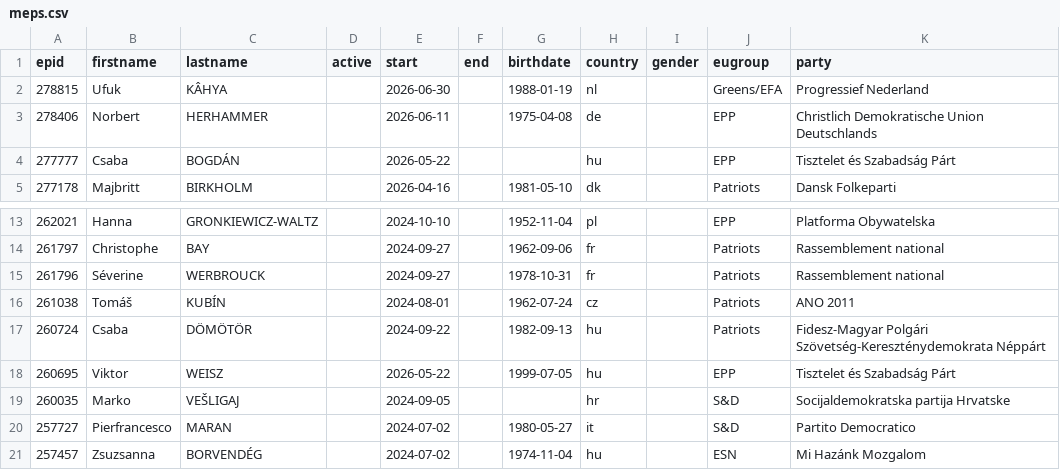
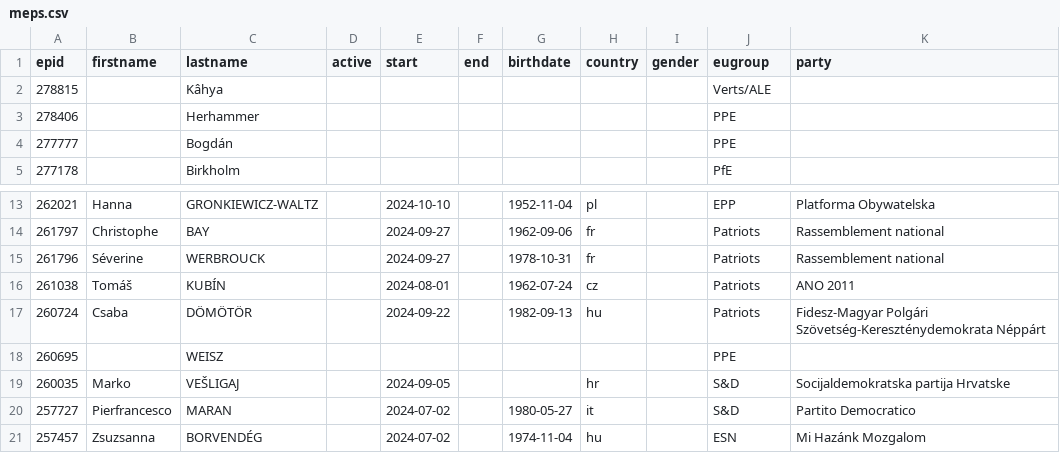
Before and after one commit to TechToThePeople/parlparse, a CSV file: data/meps.csv, drawn as a sheet; only a part is shown, gaps mark what is left out; the diff covers the shown part only; the diff names each change by its address in the sheet, - before the commit and + after, or states it on an @@ line.

Commit message:
add openapi and more data

```diff
--- a/data/meps.csv
+++ b/data/meps.csv
-B2 (firstname): Ufuk
+B2 (firstname): (empty)
-C2 (lastname): KÂHYA
+C2 (lastname): Kâhya
-E2 (start): 2026-06-30
+E2 (start): (empty)
-G2 (birthdate): 1988-01-19
+G2 (birthdate): (empty)
-H2 (country): nl
+H2 (country): (empty)
-J2 (eugroup): Greens/EFA
+J2 (eugroup): Verts/ALE
-K2 (party): Progressief Nederland
+K2 (party): (empty)
-B3 (firstname): Norbert
+B3 (firstname): (empty)
-C3 (lastname): HERHAMMER
+C3 (lastname): Herhammer
-E3 (start): 2026-06-11
+E3 (start): (empty)
-G3 (birthdate): 1975-04-08
+G3 (birthdate): (empty)
-H3 (country): de
+H3 (country): (empty)
-J3:J4 (eugroup): EPP
+J3:J4 (eugroup): PPE
-K3 (party): Christlich Demokratische Union Deutschlands
+K3 (party): (empty)
-B4 (firstname): Csaba
+B4 (firstname): (empty)
-C4 (lastname): BOGDÁN
+C4 (lastname): Bogdán
-E4 (start): 2026-05-22
+E4 (start): (empty)
-H4 (country): hu
+H4 (country): (empty)
-K4 (party): Tisztelet és Szabadság Párt
+K4 (party): (empty)
-B5 (firstname): Majbritt
+B5 (firstname): (empty)
-C5 (lastname): BIRKHOLM
+C5 (lastname): Birkholm
-E5 (start): 2026-04-16
+E5 (start): (empty)
-G5 (birthdate): 1981-05-10
+G5 (birthdate): (empty)
-H5 (country): dk
+H5 (country): (empty)
-J5 (eugroup): Patriots
+J5 (eugroup): PfE
-K5 (party): Dansk Folkeparti
+K5 (party): (empty)
-B18 (firstname): Viktor
+B18 (firstname): (empty)
-E18 (start): 2026-05-22
+E18 (start): (empty)
-G18 (birthdate): 1999-07-05
+G18 (birthdate): (empty)
-H18 (country): hu
+H18 (country): (empty)
-J18 (eugroup): EPP
+J18 (eugroup): PPE
-K18 (party): Tisztelet és Szabadság Párt
+K18 (party): (empty)
```
Also changed, not shown: 43 edited cells elsewhere in this file, 26 other files.
